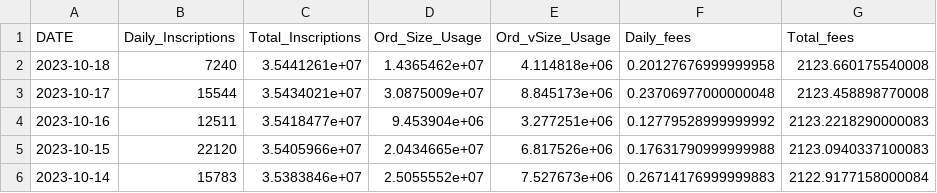
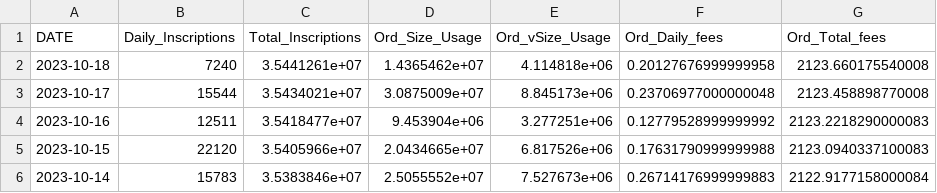
Before and after one commit to alicewchen/dashboard, a CSV file: data/raw_data/agg_inscription.csv, drawn as a sheet; only a part is shown.

Commit message:
refactored static figures, added new data

```diff
--- a/data/raw_data/agg_inscription.csv
+++ b/data/raw_data/agg_inscription.csv
@@ -1,2 +1,2 @@
-DATE,Daily_Inscriptions,Total_Inscriptions,Ord_Size_Usage,Ord_vSize_Usage,Daily_fees,Total_fees
+DATE,Daily_Inscriptions,Total_Inscriptions,Ord_Size_Usage,Ord_vSize_Usage,Ord_Daily_fees,Ord_Total_fees
 2023-10-18,7240,3.5441261e+07,1.4365462e+07,4.114818e+06,0.20127676999999958,2123.660175540008
```
Also changed, not shown: 7 other files.
